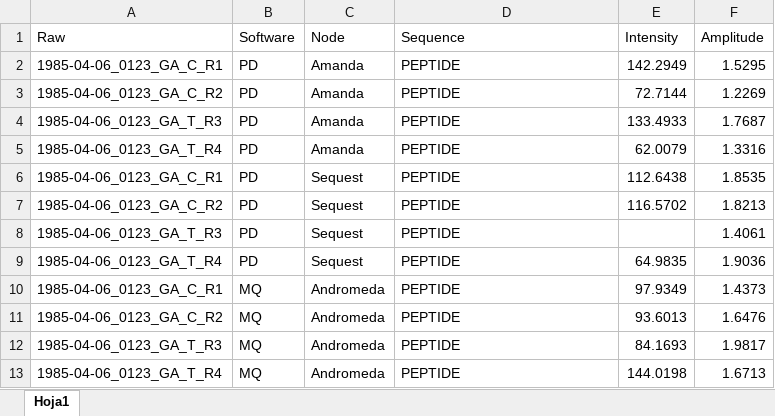
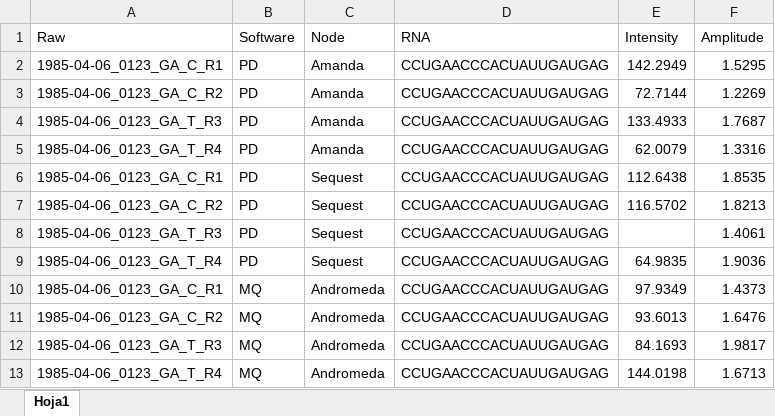
Before and after one commit to sarahroyle/MMRES-python-bootcamp2022, an Excel workbook: datasets/ToySpreadsheet.xlsx, sheet Hoja1, drawn as a sheet; values as stored, in another font and other column widths than the file's, no borders; the diff names each change by its address in the sheet, - before the commit and + after, or states it on an @@ line.

```diff
--- a/datasets/ToySpreadsheet.xlsx (sheet Hoja1)
+++ b/datasets/ToySpreadsheet.xlsx (sheet Hoja1)
-D1: Sequence
+D1: RNA
-D2:D13 (RNA): PEPTIDE
+D2:D13 (RNA): CCUGAACCCACUAUUGAUGAG
```
Also changed, not shown: 3 other files.
